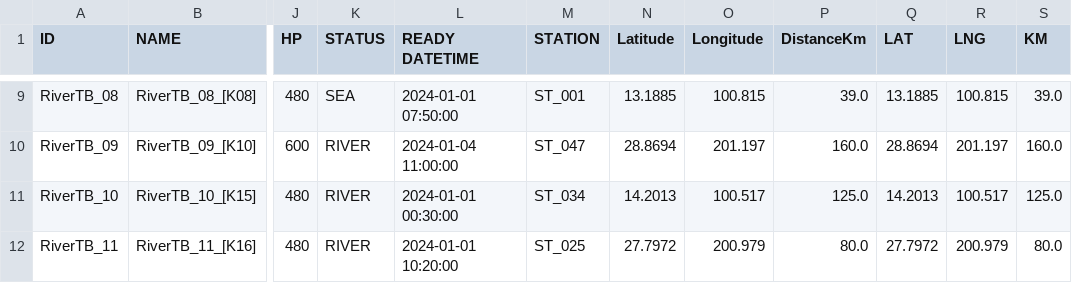
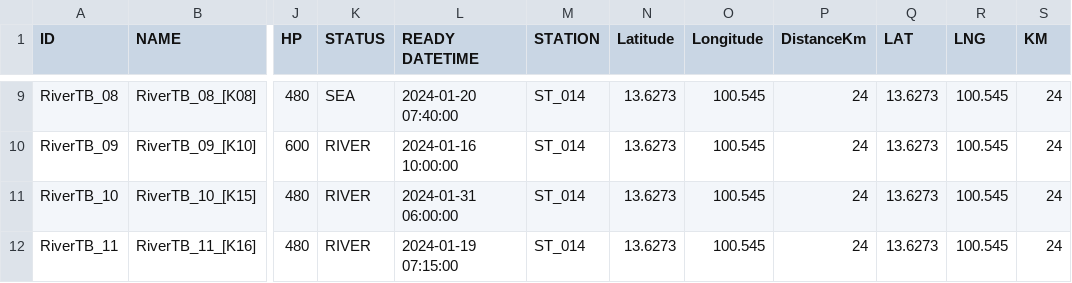
Before and after one commit to babankbro/Tugboat, a CSV file: CodeVS/data/input/Tugboat.csv, drawn as a sheet; only a part is shown, gaps mark what is left out; the diff covers the shown part only; the diff names each change by its address in the sheet, - before the commit and + after, or states it on an @@ line.

```diff
--- a/CodeVS/data/input/Tugboat.csv
+++ b/CodeVS/data/input/Tugboat.csv
-L9 (READY DATETIME): 2024-01-01 07:50:00
+L9 (READY DATETIME): 2024-01-20 07:40:00
-M9 (STATION): ST_001
+M9 (STATION): ST_014
-N9 (Latitude): 13.1885
+N9 (Latitude): 13.6273
-O9 (Longitude): 100.815
+O9 (Longitude): 100.545
-P9 (DistanceKm): 39.0
+P9 (DistanceKm): 24
-Q9 (LAT): 13.1885
+Q9 (LAT): 13.6273
-R9 (LNG): 100.815
+R9 (LNG): 100.545
-S9 (KM): 39.0
+S9 (KM): 24
-L10 (READY DATETIME): 2024-01-04 11:00:00
+L10 (READY DATETIME): 2024-01-16 10:00:00
-M10 (STATION): ST_047
+M10 (STATION): ST_014
-N10 (Latitude): 28.8694
+N10 (Latitude): 13.6273
-O10 (Longitude): 201.197
+O10 (Longitude): 100.545
-P10 (DistanceKm): 160.0
+P10 (DistanceKm): 24
-Q10 (LAT): 28.8694
+Q10 (LAT): 13.6273
-R10 (LNG): 201.197
+R10 (LNG): 100.545
-S10 (KM): 160.0
+S10 (KM): 24
-L11 (READY DATETIME): 2024-01-01 00:30:00
+L11 (READY DATETIME): 2024-01-31 06:00:00
-M11 (STATION): ST_034
+M11 (STATION): ST_014
-N11 (Latitude): 14.2013
+N11 (Latitude): 13.6273
-O11 (Longitude): 100.517
+O11 (Longitude): 100.545
-P11 (DistanceKm): 125.0
+P11 (DistanceKm): 24
-Q11 (LAT): 14.2013
+Q11 (LAT): 13.6273
-R11 (LNG): 100.517
+R11 (LNG): 100.545
-S11 (KM): 125.0
+S11 (KM): 24
-L12 (READY DATETIME): 2024-01-01 10:20:00
+L12 (READY DATETIME): 2024-01-19 07:15:00
-M12 (STATION): ST_025
+M12 (STATION): ST_014
-N12 (Latitude): 27.7972
+N12 (Latitude): 13.6273
-O12 (Longitude): 200.979
+O12 (Longitude): 100.545
-P12 (DistanceKm): 80.0
+P12 (DistanceKm): 24
-Q12 (LAT): 27.7972
+Q12 (LAT): 13.6273
-R12 (LNG): 200.979
+R12 (LNG): 100.545
-S12 (KM): 80.0
+S12 (KM): 24
```
Also changed, not shown: 132 edited cells elsewhere in this file, CodeVS/data/input/Barge.csv, 8 other files.
